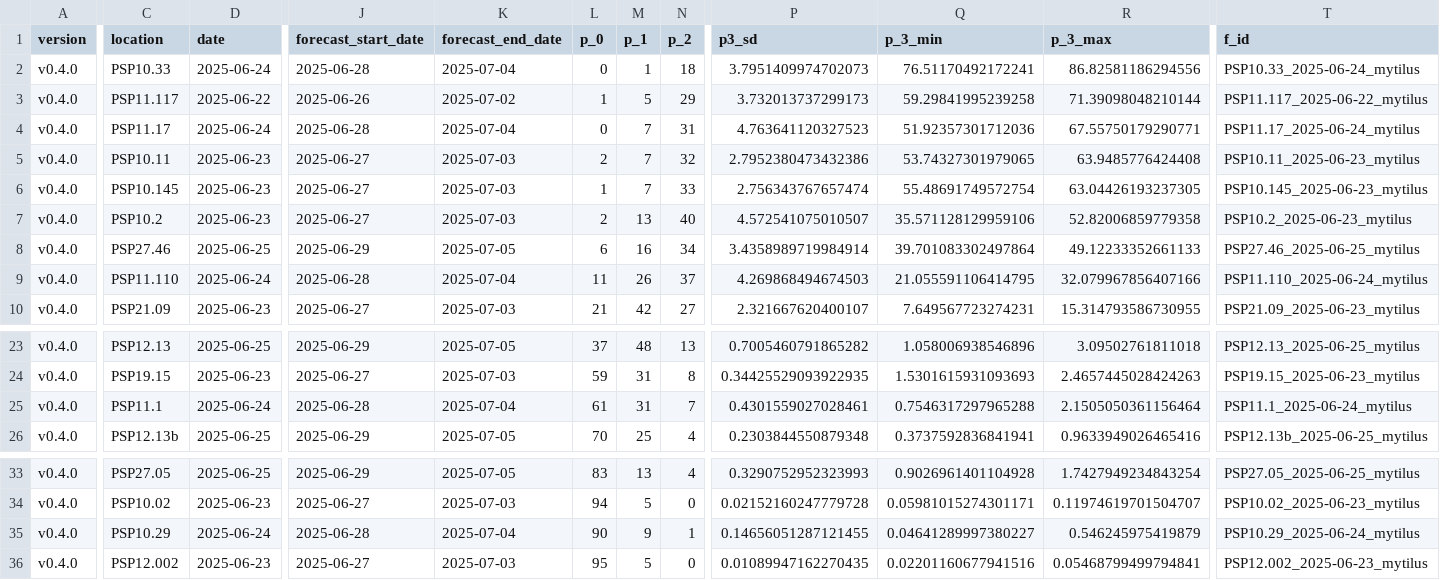
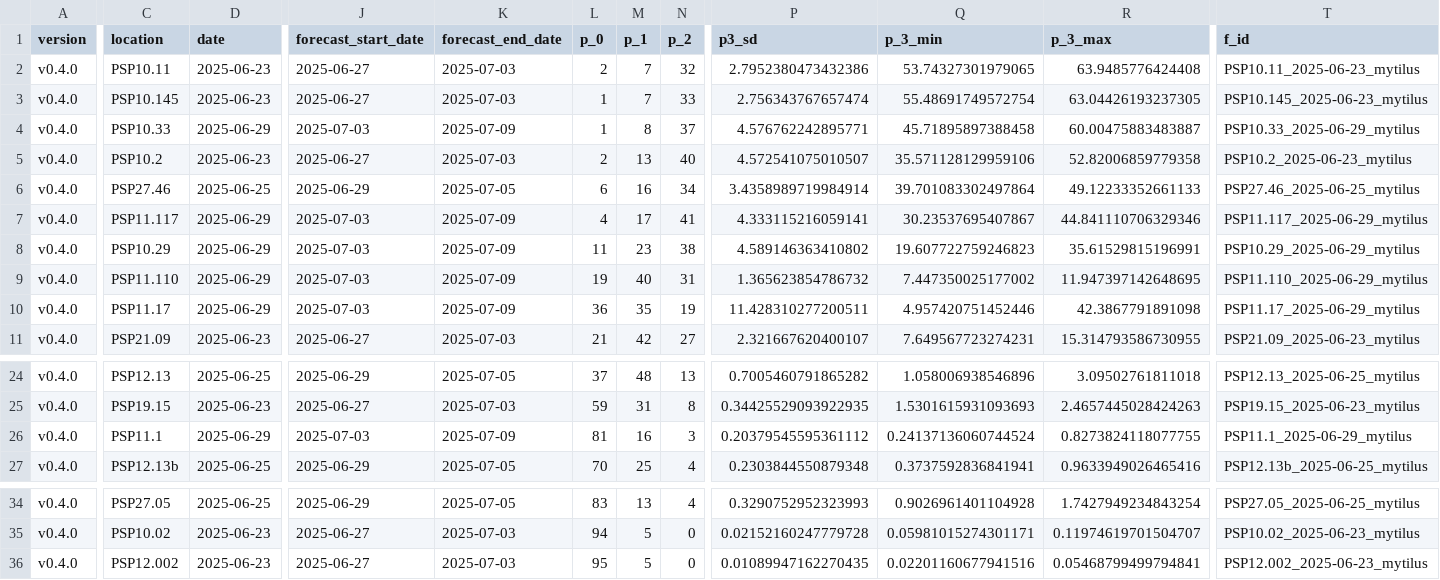
Before and after one commit to BigelowLab/pspforecast, a CSV file: inst/forecastdb/current_forecast.csv, drawn as a sheet; only a part is shown, gaps mark what is left out; removed rows and columns are numbered as before the commit, all else as after; rows hold the shown columns only; the diff covers the shown part only; the diff names each change by its address in the sheet, - before the commit and + after, or states it on an @@ line.

```diff
--- a/inst/forecastdb/current_forecast.csv
+++ b/inst/forecastdb/current_forecast.csv
-row 2: v0.4.0 | PSP10.33 | 2025-06-24 | 2025-06-28 | 2025-07-04 | 0 | 1 | 18 | 3.7951409974702073 | 76.51170492172241 | 86.82581186294556 | PSP10.33_2025-06-24_mytilus
-row 3: v0.4.0 | PSP11.117 | 2025-06-22 | 2025-06-26 | 2025-07-02 | 1 | 5 | 29 | 3.732013737299173 | 59.29841995239258 | 71.39098048210144 | PSP11.117_2025-06-22_mytilus
-row 4: v0.4.0 | PSP11.17 | 2025-06-24 | 2025-06-28 | 2025-07-04 | 0 | 7 | 31 | 4.763641120327523 | 51.92357301712036 | 67.55750179290771 | PSP11.17_2025-06-24_mytilus
+row 4: v0.4.0 | PSP10.33 | 2025-06-29 | 2025-07-03 | 2025-07-09 | 1 | 8 | 37 | 4.576762242895771 | 45.71895897388458 | 60.00475883483887 | PSP10.33_2025-06-29_mytilus
+row 7: v0.4.0 | PSP11.117 | 2025-06-29 | 2025-07-03 | 2025-07-09 | 4 | 17 | 41 | 4.333115216059141 | 30.23537695407867 | 44.841110706329346 | PSP11.117_2025-06-29_mytilus
+row 8: v0.4.0 | PSP10.29 | 2025-06-29 | 2025-07-03 | 2025-07-09 | 11 | 23 | 38 | 4.589146363410802 | 19.607722759246823 | 35.61529815196991 | PSP10.29_2025-06-29_mytilus
-D9 (date): 2025-06-24
+D9 (date): 2025-06-29
-J9 (forecast_start_date): 2025-06-28
+J9 (forecast_start_date): 2025-07-03
-K9 (forecast_end_date): 2025-07-04
+K9 (forecast_end_date): 2025-07-09
-L9 (p_0): 11
+L9 (p_0): 19
-M9 (p_1): 26
+M9 (p_1): 40
-N9 (p_2): 37
+N9 (p_2): 31
-P9 (p3_sd): 4.269868494674503
+P9 (p3_sd): 1.365623854786732
-Q9 (p_3_min): 21.055591106414795
+Q9 (p_3_min): 7.447350025177002
-R9 (p_3_max): 32.079967856407166
+R9 (p_3_max): 11.947397142648695
-T9 (f_id): PSP11.110_2025-06-24_mytilus
+T9 (f_id): PSP11.110_2025-06-29_mytilus
+row 10: v0.4.0 | PSP11.17 | 2025-06-29 | 2025-07-03 | 2025-07-09 | 36 | 35 | 19 | 11.428310277200511 | 4.957420751452446 | 42.3867791891098 | PSP11.17_2025-06-29_mytilus
-D26 (date): 2025-06-24
+D26 (date): 2025-06-29
-J26 (forecast_start_date): 2025-06-28
+J26 (forecast_start_date): 2025-07-03
-K26 (forecast_end_date): 2025-07-04
+K26 (forecast_end_date): 2025-07-09
-L26 (p_0): 61
+L26 (p_0): 81
-M26 (p_1): 31
+M26 (p_1): 16
-N26 (p_2): 7
+N26 (p_2): 3
-P26 (p3_sd): 0.4301559027028461
+P26 (p3_sd): 0.20379545595361112
-Q26 (p_3_min): 0.7546317297965288
+Q26 (p_3_min): 0.24137136060744524
-R26 (p_3_max): 2.1505050361156464
+R26 (p_3_max): 0.8273824118077755
-T26 (f_id): PSP11.1_2025-06-24_mytilus
+T26 (f_id): PSP11.1_2025-06-29_mytilus
-row 35: v0.4.0 | PSP10.29 | 2025-06-24 | 2025-06-28 | 2025-07-04 | 90 | 9 | 1 | 0.14656051287121455 | 0.04641289997380227 | 0.546245975419879 | PSP10.29_2025-06-24_mytilus
```
Also changed, not shown: 2 edited cells elsewhere in this file, inst/forecastdb/dmr_webpage_table.csv, 9 other files.
